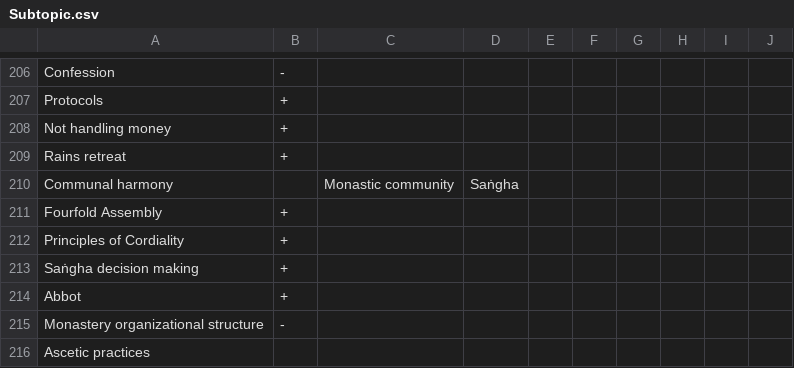
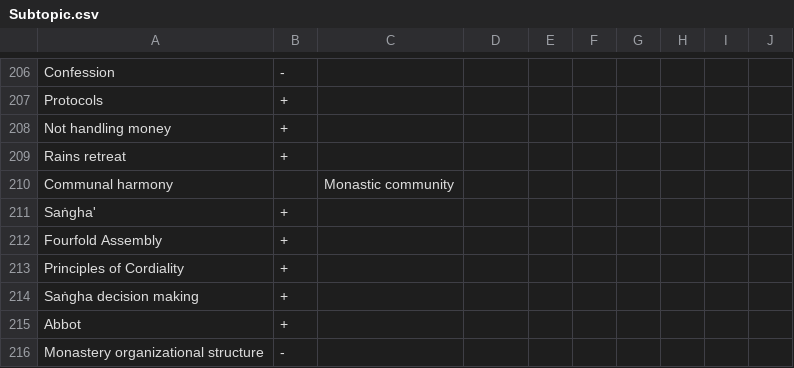
Before and after one commit to Kaccana-Bhikkhu/kaccana-bhikkhu.github.io, a CSV file: csv/Subtopic.csv, drawn as a sheet; only a part is shown, gaps mark what is left out; the shorter side is filled out with more unchanged rows.

Commit message:
Add Saṅgha to monastic community cluster

```diff
--- a/csv/Subtopic.csv
+++ b/csv/Subtopic.csv
@@ -209,3 +209,4 @@ Not handling money,+,,,,,,,,
 Rains retreat,+,,,,,,,,
-Communal harmony,,Monastic community,Saṅgha,,,,,,
+Communal harmony,,Monastic community,,,,,,,
+Saṅgha',+,,,,,,,,
 Fourfold Assembly,+,,,,,,,,
```
Also changed, not shown: csv/Summary.csv, 22 other files.
